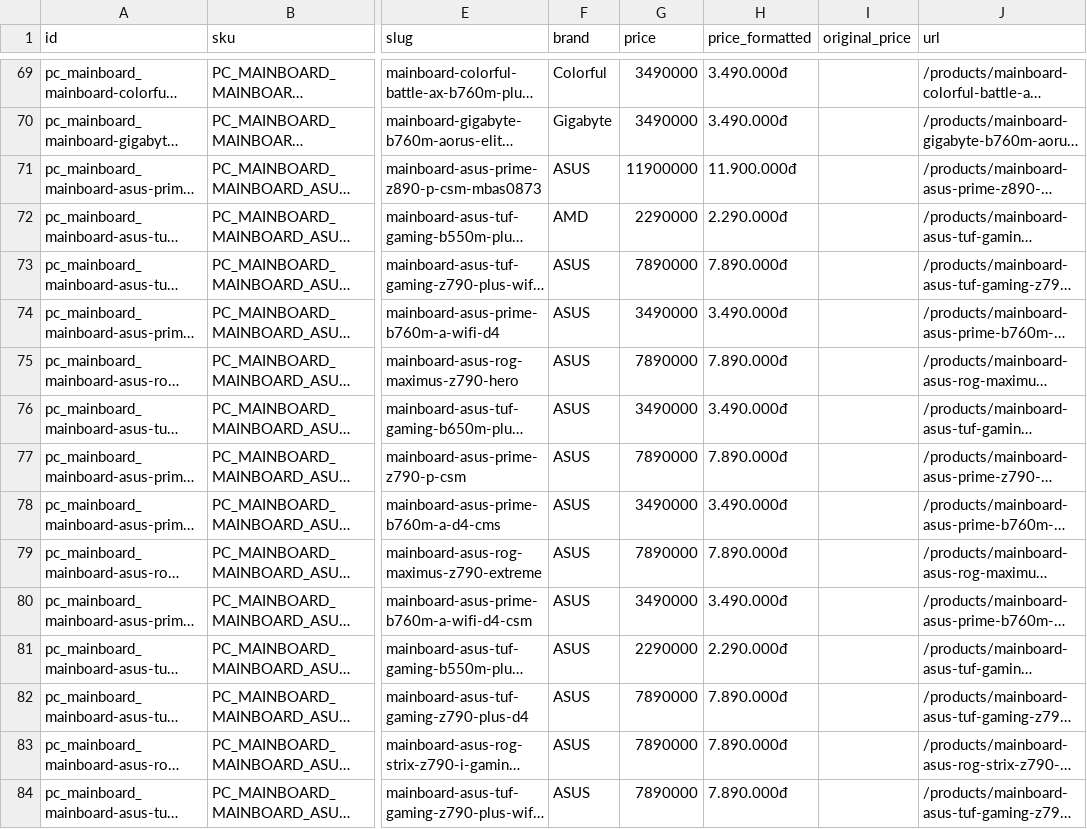
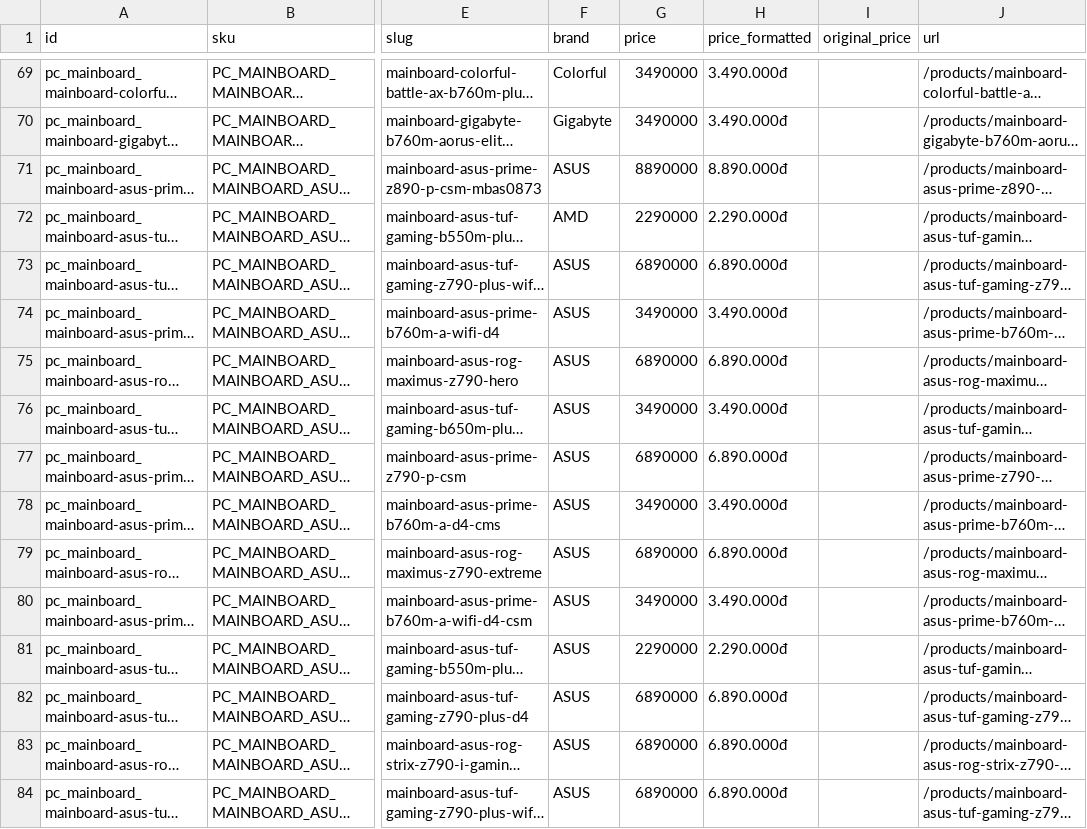
Before and after one commit to huaminhkhuong/Project-CNM_MK-HB, a CSV file: data/csv/mainboard.csv, drawn as a sheet; only a part is shown, gaps mark what is left out; long unchanged cells end in …; the diff covers the shown part only; the diff names each change by its address in the sheet, - before the commit and + after, or states it on an @@ line.

```diff
--- a/data/csv/mainboard.csv
+++ b/data/csv/mainboard.csv
-G71 (price): 11900000
+G71 (price): 8890000
-H71 (price_formatted): 11.900.000đ
+H71 (price_formatted): 8.890.000đ
-G73 (price): 7890000
+G73 (price): 6890000
-H73 (price_formatted): 7.890.000đ
+H73 (price_formatted): 6.890.000đ
-G75 (price): 7890000
+G75 (price): 6890000
-H75 (price_formatted): 7.890.000đ
+H75 (price_formatted): 6.890.000đ
-G77 (price): 7890000
+G77 (price): 6890000
-H77 (price_formatted): 7.890.000đ
+H77 (price_formatted): 6.890.000đ
-G79 (price): 7890000
+G79 (price): 6890000
-H79 (price_formatted): 7.890.000đ
+H79 (price_formatted): 6.890.000đ
-G82:G84 (price): 7890000
+G82:G84 (price): 6890000
-H82:H84 (price_formatted): 7.890.000đ
+H82:H84 (price_formatted): 6.890.000đ
```
Also changed, not shown: 82 edited cells elsewhere in this file, data/csv/cpu.csv, data/csv/hdd.csv, 40 other files.
